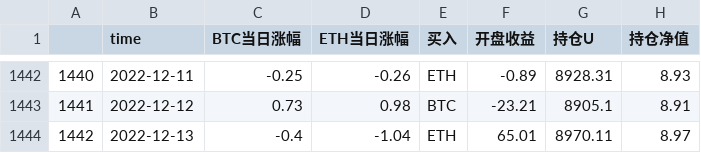
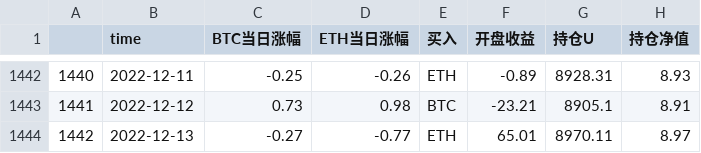
Before and after one commit to Hujunjob/learn_celue, a CSV file: backtest_data/back_test_celue1.csv, drawn as a sheet; only a part is shown, gaps mark what is left out.

```diff
--- a/backtest_data/back_test_celue1.csv
+++ b/backtest_data/back_test_celue1.csv
@@ -1443,2 +1443,2 @@
 1441,2022-12-12,0.73,0.98,BTC,-23.21,8905.1,8.91
-1442,2022-12-13,-0.4,-1.04,ETH,65.01,8970.11,8.97
+1442,2022-12-13,-0.27,-0.77,ETH,65.01,8970.11,8.97
```
Also changed, not shown: backtest_data/btc_eth_price_change.csv, 7 other files.
